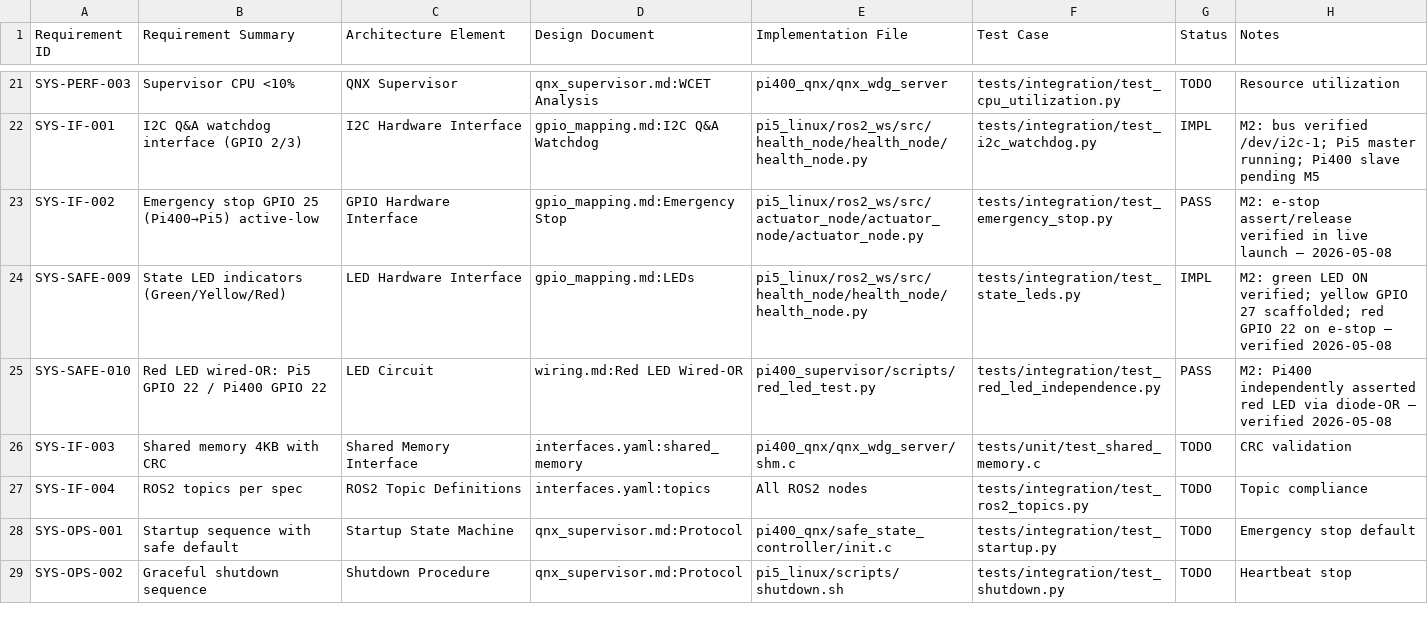
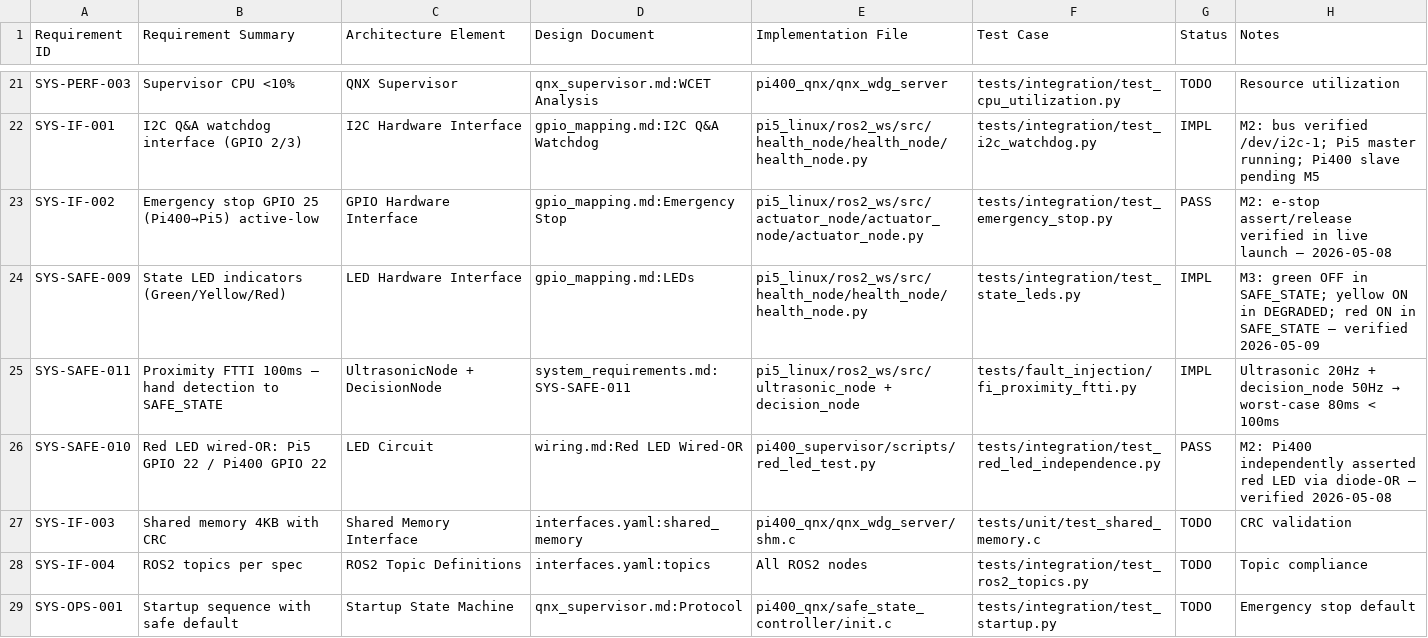
Before and after one commit to tipou82/safety-supervised-edge-ai-demo, a CSV file: requirements/traceability.csv, drawn as a sheet; only a part is shown, gaps mark what is left out; the shorter side is filled out with more unchanged rows.

```diff
--- a/requirements/traceability.csv
+++ b/requirements/traceability.csv
@@ -23,3 +23,4 @@ SYS-IF-001,I2C Q&A watchdog interface (GPIO 2/3),I2C Hardware Interface,gpio_map
 SYS-IF-002,Emergency stop GPIO 25 (Pi400→Pi5) active-low,GPIO Hardware Interface,gpio_mapping.md:Emergency Stop,pi5_linux/ros2_ws/src/actuator_node/actuator_node/actuator_node.py,tests/integration/test_emergency_stop.py,PASS,M2: e-stop assert/release verified in live launch — 2026-05-08
-SYS-SAFE-009,State LED indicators (Green/Yellow/Red),LED Hardware Interface,gpio_mapping.md:LEDs,pi5_linux/ros2_ws/src/health_node/health_node/health_node.py,tests/integration/test_state_leds.py,IMPL,M2: green LED ON verified; yellow GPIO 27 scaffolded; red GPIO 22 on e-stop — verified 2026-05-08
+SYS-SAFE-009,State LED indicators (Green/Yellow/Red),LED Hardware Interface,gpio_mapping.md:LEDs,pi5_linux/ros2_ws/src/health_node/health_node/health_node.py,tests/integration/test_state_leds.py,IMPL,M3: green OFF in SAFE_STATE; yellow ON in DEGRADED; red ON in SAFE_STATE — verified 2026-05-09
+SYS-SAFE-011,Proximity FTTI 100ms — hand detection to SAFE_STATE,UltrasonicNode + DecisionNode,system_requirements.md:SYS-SAFE-011,pi5_linux/ros2_ws/src/ultrasonic_node + decision_node,tests/fault_injection/fi_proximity_ftti.py,IMPL,Ultrasonic 20Hz + decision_node 50Hz → worst-case 80ms < 100ms
 SYS-SAFE-010,Red LED wired-OR: Pi5 GPIO 22 / Pi400 GPIO 22,LED Circuit,wiring.md:Red LED Wired-OR,pi400_supervisor/scripts/red_led_test.py,tests/integration/test_red_led_independence.py,PASS,M2: Pi400 independently asserted red LED via diode-OR — verified 2026-05-08
```
Also changed, not shown: 5 other files.
